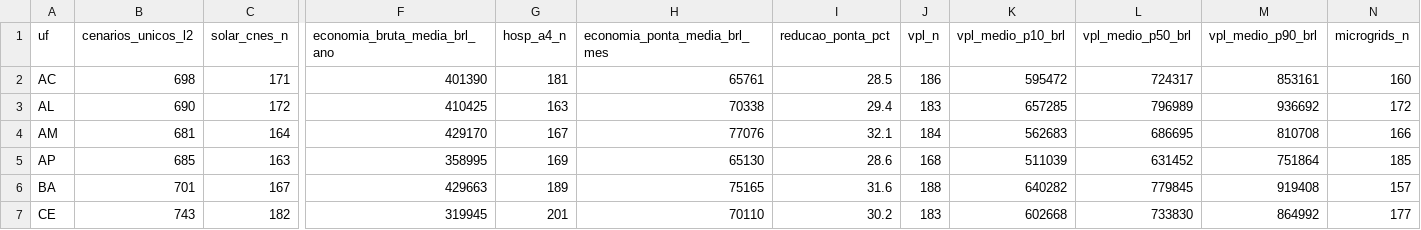
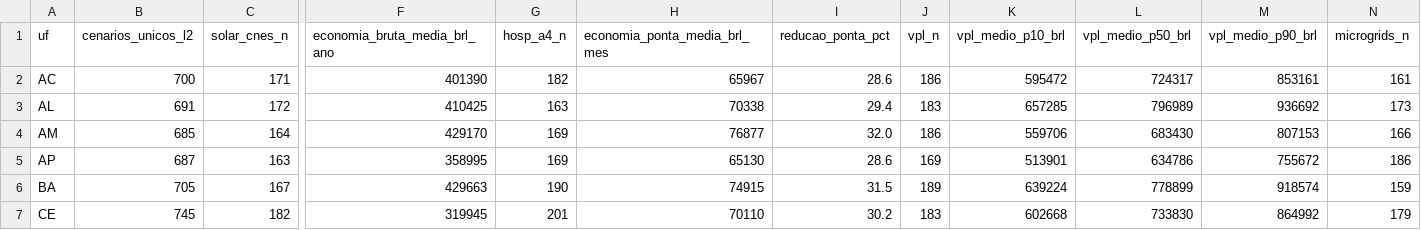
Before and after one commit to aristondalago-max/kpa-humanity-open-science, a CSV file: PKG-B-ENERGIA-SAUDE-v1.0.0/MATRIZ_PRONTA_27_UFS_ZERO_RECALCULO.csv, drawn as a sheet; only a part is shown, gaps mark what is left out; the diff covers the shown part only; the diff names each change by its address in the sheet, - before the commit and + after, or states it on an @@ line.

Commit message:
feat(release): KPA Humanity Open Science v1.0.0 (PKG-A=14601 L2/L4, PKG-B=19535 L2/L4)
- PKG-A-CORPUS-PTBR-v1.0.0: 14601 unique L2 dual-oracle verified solutions in Portuguese
- PKG-B-ENERGIA-SAUDE-v1.0.0: 19535 unique L2 synthetic health-energy scenarios across 27 UFs
- OUTREACH_LETTERS_v1.0.0: 6 institutional technical letters (UFSC, ABDEH, CONASS, CONASEMS, IMPA, SBM)
- Root manifest SHA-256: 27ab14e3a22537d8994c2fc363bbf62017fa7530ef25a9e39c34d4a08be58d1c
- Security audit: 0 findings, synthetic disclaimer verified in 11 documents

```diff
--- a/PKG-B-ENERGIA-SAUDE-v1.0.0/MATRIZ_PRONTA_27_UFS_ZERO_RECALCULO.csv
+++ b/PKG-B-ENERGIA-SAUDE-v1.0.0/MATRIZ_PRONTA_27_UFS_ZERO_RECALCULO.csv
-B2 (cenarios_unicos_l2): 698
+B2 (cenarios_unicos_l2): 700
-G2 (hosp_a4_n): 181
+G2 (hosp_a4_n): 182
-H2 (economia_ponta_media_brl_mes): 65761
+H2 (economia_ponta_media_brl_mes): 65967
-I2 (reducao_ponta_pct): 28.5
+I2 (reducao_ponta_pct): 28.6
-N2 (microgrids_n): 160
+N2 (microgrids_n): 161
-B3 (cenarios_unicos_l2): 690
+B3 (cenarios_unicos_l2): 691
-N3 (microgrids_n): 172
+N3 (microgrids_n): 173
-B4 (cenarios_unicos_l2): 681
+B4 (cenarios_unicos_l2): 685
-G4 (hosp_a4_n): 167
+G4 (hosp_a4_n): 169
-H4 (economia_ponta_media_brl_mes): 77076
+H4 (economia_ponta_media_brl_mes): 76877
-I4 (reducao_ponta_pct): 32.1
+I4 (reducao_ponta_pct): 32.0
-J4 (vpl_n): 184
+J4 (vpl_n): 186
-K4 (vpl_medio_p10_brl): 562683
+K4 (vpl_medio_p10_brl): 559706
-L4 (vpl_medio_p50_brl): 686695
+L4 (vpl_medio_p50_brl): 683430
-M4 (vpl_medio_p90_brl): 810708
+M4 (vpl_medio_p90_brl): 807153
-B5 (cenarios_unicos_l2): 685
+B5 (cenarios_unicos_l2): 687
-J5 (vpl_n): 168
+J5 (vpl_n): 169
-K5 (vpl_medio_p10_brl): 511039
+K5 (vpl_medio_p10_brl): 513901
-L5 (vpl_medio_p50_brl): 631452
+L5 (vpl_medio_p50_brl): 634786
-M5 (vpl_medio_p90_brl): 751864
+M5 (vpl_medio_p90_brl): 755672
-N5 (microgrids_n): 185
+N5 (microgrids_n): 186
-B6 (cenarios_unicos_l2): 701
+B6 (cenarios_unicos_l2): 705
-G6 (hosp_a4_n): 189
+G6 (hosp_a4_n): 190
-H6 (economia_ponta_media_brl_mes): 75165
+H6 (economia_ponta_media_brl_mes): 74915
-I6 (reducao_ponta_pct): 31.6
+I6 (reducao_ponta_pct): 31.5
-J6 (vpl_n): 188
+J6 (vpl_n): 189
-K6 (vpl_medio_p10_brl): 640282
+K6 (vpl_medio_p10_brl): 639224
-L6 (vpl_medio_p50_brl): 779845
+L6 (vpl_medio_p50_brl): 778899
-M6 (vpl_medio_p90_brl): 919408
+M6 (vpl_medio_p90_brl): 918574
-N6 (microgrids_n): 157
+N6 (microgrids_n): 159
-B7 (cenarios_unicos_l2): 743
+B7 (cenarios_unicos_l2): 745
-N7 (microgrids_n): 177
+N7 (microgrids_n): 179
```
Also changed, not shown: 143 edited cells elsewhere in this file, 20 other files.
